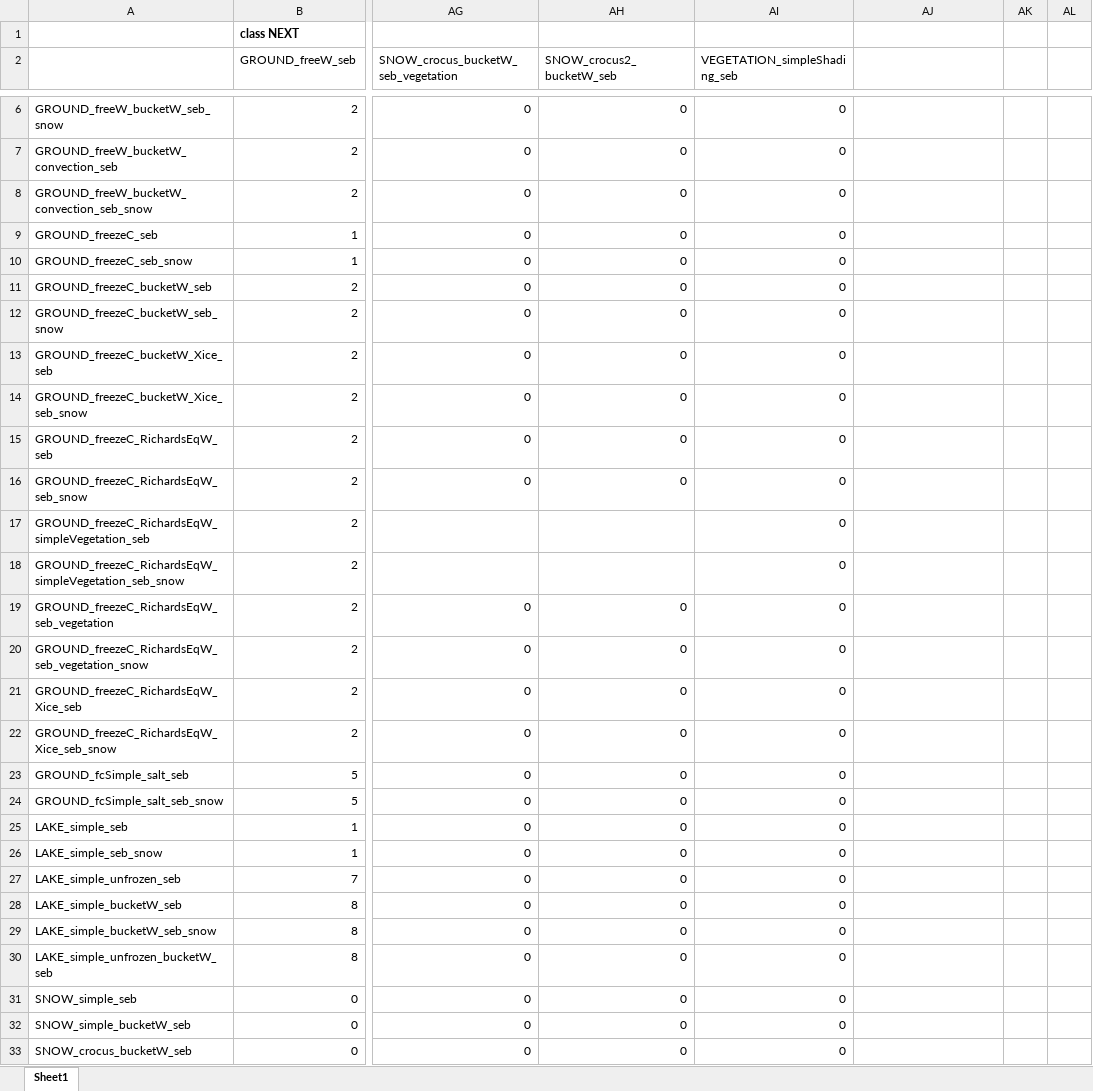
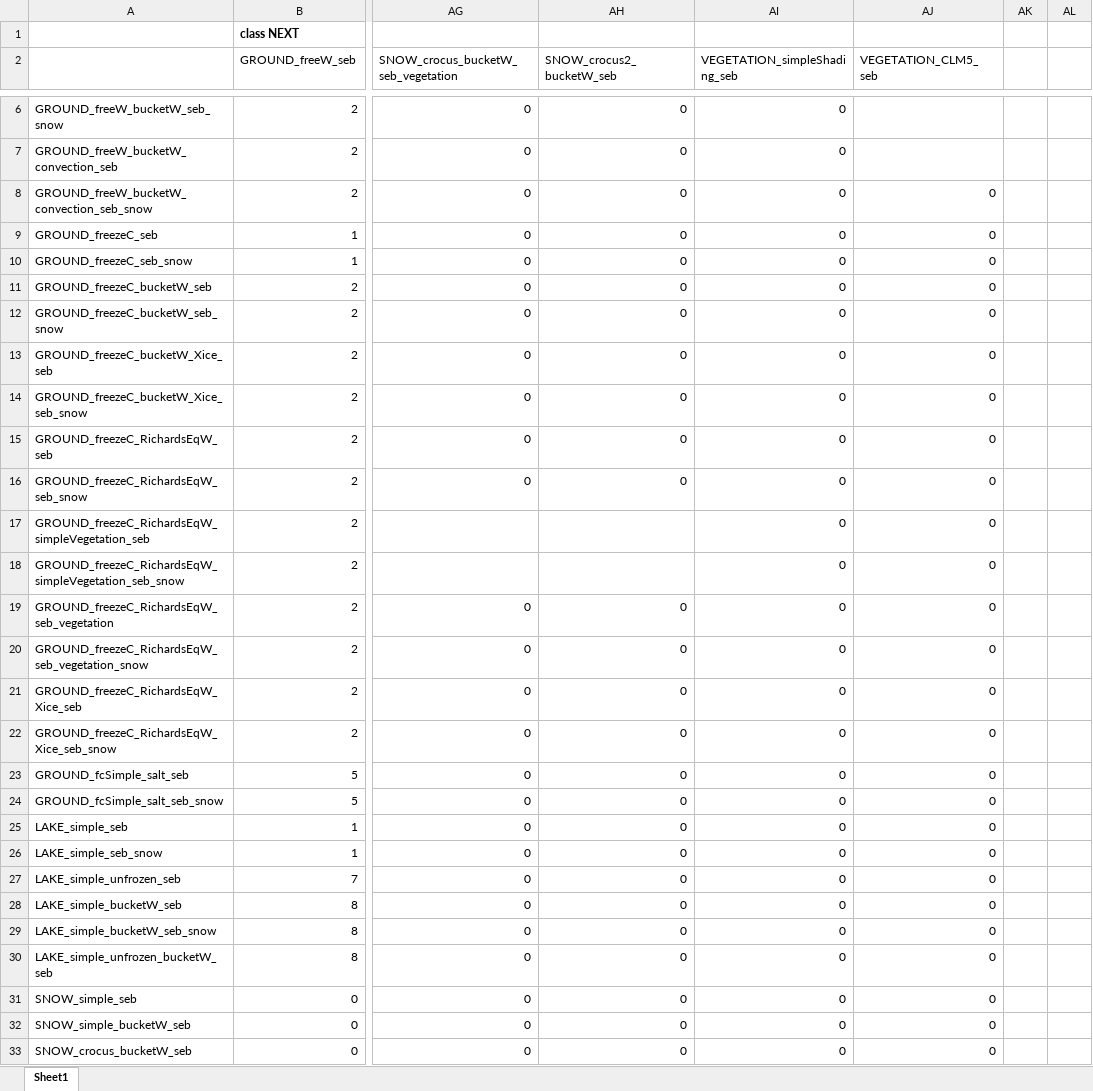
Before and after one commit to CryoGrid/CryoGridCommunity_source, an Excel workbook: source/TIER_2_full_classes/INTERACTION/interaction_matrix.xlsx, sheet Sheet1, drawn as a sheet; only a part is shown, gaps mark what is left out; values as stored, in another font and other column widths than the file's, no borders; the diff covers the shown part only; the diff names each change by its address in the sheet, - before the commit and + after, or states it on an @@ line.

Commit message:
new class: VEGETATION_CLM5_seb
added a new class for vegetation according to CLM5, currently only featuring radiation and sensible heat fluxes

```diff
--- a/source/TIER_2_full_classes/INTERACTION/interaction_matrix.xlsx (sheet Sheet1)
+++ b/source/TIER_2_full_classes/INTERACTION/interaction_matrix.xlsx (sheet Sheet1)
-AJ2: (empty)
+AJ2: VEGETATION_CLM5_seb
-AJ8:AJ33 (VEGETATION_CLM5_seb): (empty)
+AJ8:AJ33 (VEGETATION_CLM5_seb): 0
```
Also changed, not shown: 1 added row and 3 edited cells elsewhere in this sheet, 8 other files.
